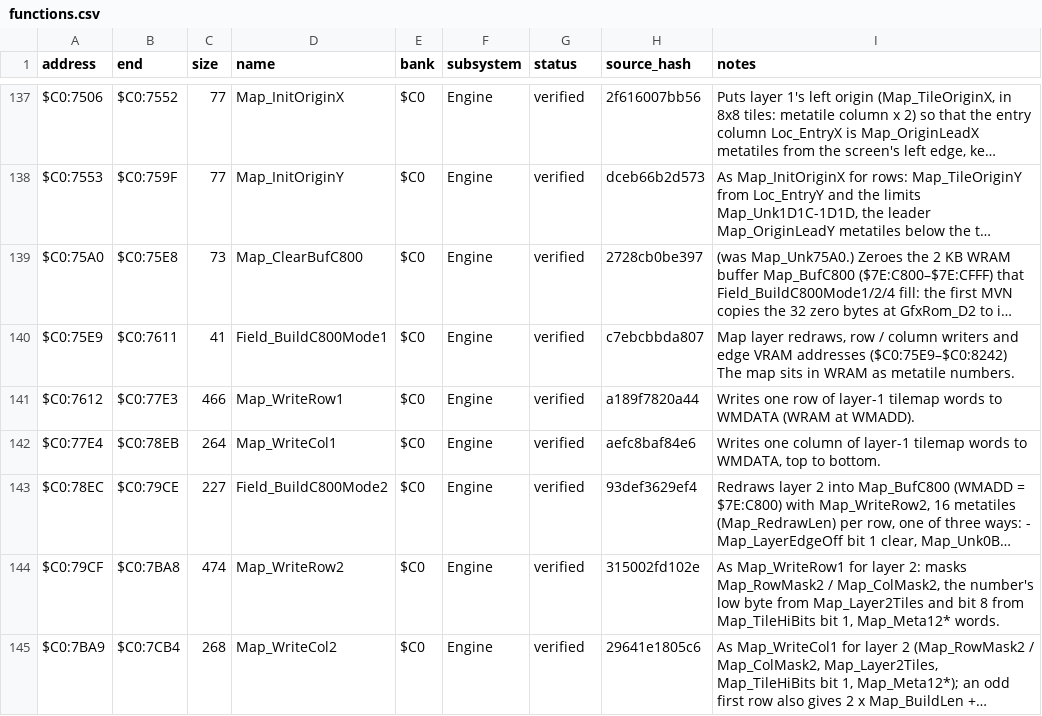
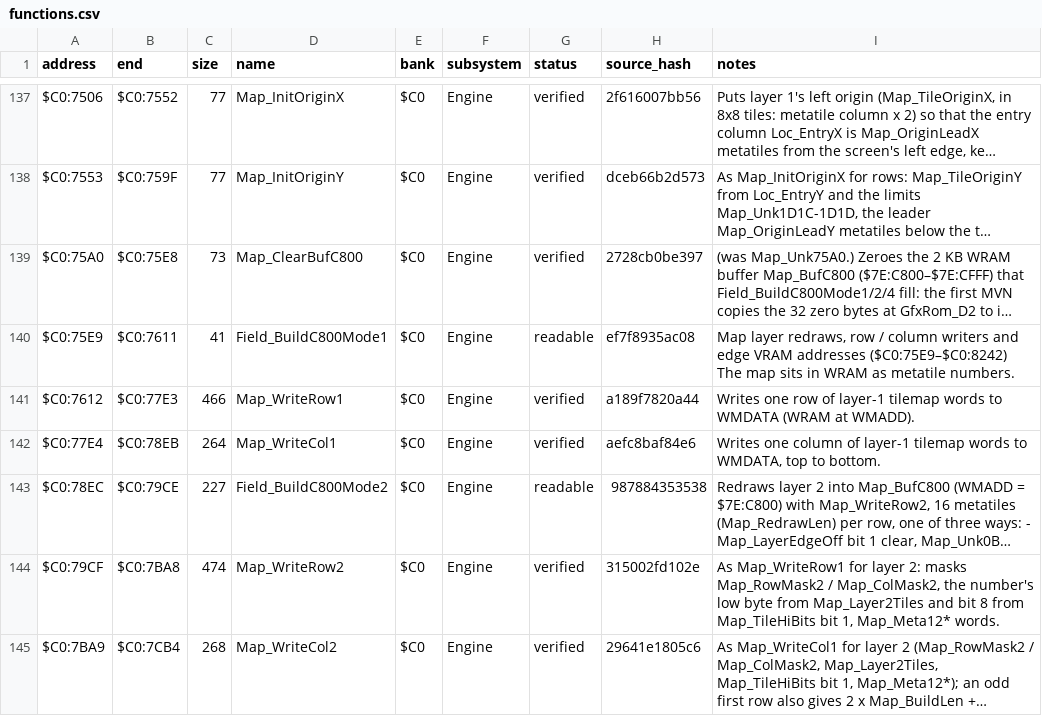
Before and after one commit to ThisIsAkill/ChronoRET, a CSV file: symbols/functions.csv, drawn as a sheet; only a part is shown, gaps mark what is left out; long unchanged cells end in …; the diff covers the shown part only; the diff names each change by its address in the sheet, - before the commit and + after, or states it on an @@ line.

```diff
--- a/symbols/functions.csv
+++ b/symbols/functions.csv
-G140 (status): verified
+G140 (status): readable
-H140 (source_hash): c7ebcbbda807
+H140 (source_hash): ef7f8935ac08
-G143 (status): verified
+G143 (status): readable
-H143 (source_hash): 93def3629ef4
+H143 (source_hash): 987884353538
```
Also changed, not shown: 72 edited cells elsewhere in this file, 6 other files.
